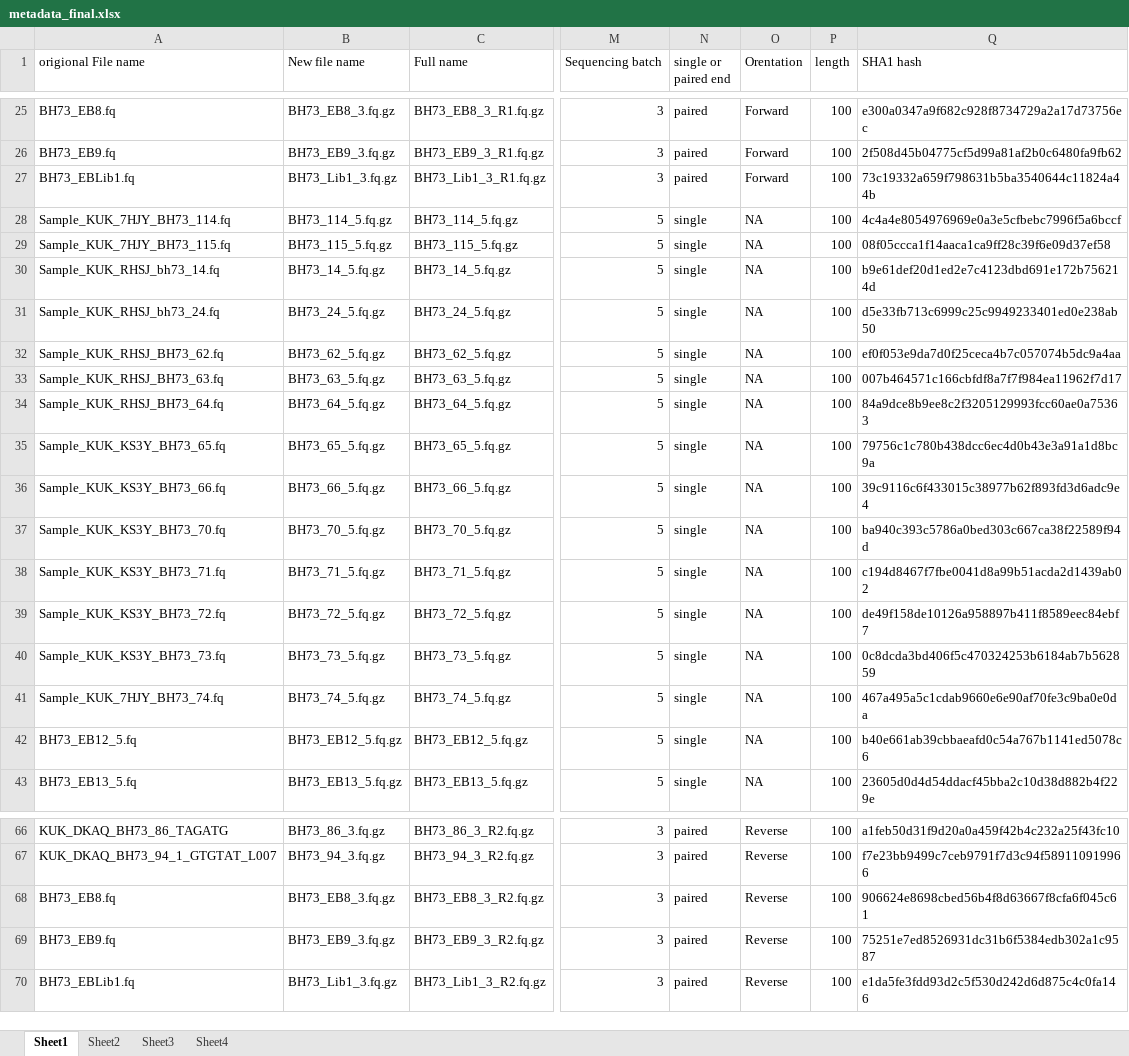
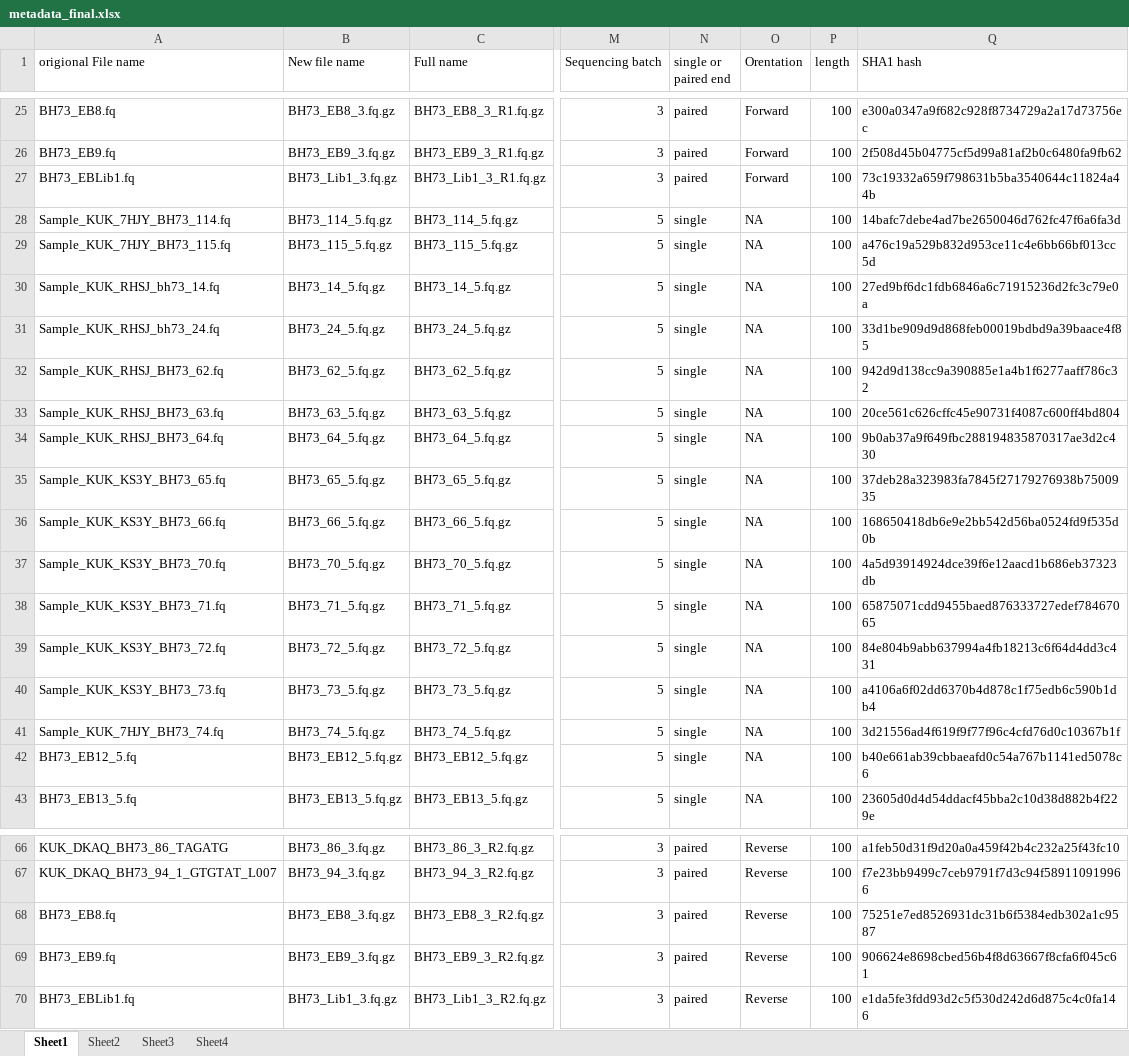
Before and after one commit to arivers/copenhagen_moat, an Excel workbook: data/metadata_final.xlsx, sheet Sheet1, drawn as a sheet; only a part is shown, gaps mark what is left out; values as stored, in another font and other column widths than the file's, no borders; the diff names each change by its address in the sheet, - before the commit and + after, or states it on an @@ line.

Commit message:
Updated metadata files, qsub scripts and the bbmerge settings.

```diff
--- a/data/metadata_final.xlsx (sheet Sheet1)
+++ b/data/metadata_final.xlsx (sheet Sheet1)
-Q28 (SHA1 hash): 4c4a4e8054976969e0a3e5cfbebc7996f5a6bccf
+Q28 (SHA1 hash): 14bafc7debe4ad7be2650046d762fc47f6a6fa3d
-Q29 (SHA1 hash): 08f05ccca1f14aaca1ca9ff28c39f6e09d37ef58
+Q29 (SHA1 hash): a476c19a529b832d953ce11c4e6bb66bf013cc5d
-Q30 (SHA1 hash): b9e61def20d1ed2e7c4123dbd691e172b756214d
+Q30 (SHA1 hash): 27ed9bf6dc1fdb6846a6c71915236d2fc3c79e0a
-Q31 (SHA1 hash): d5e33fb713c6999c25c9949233401ed0e238ab50
+Q31 (SHA1 hash): 33d1be909d9d868feb00019bdbd9a39baace4f85
-Q32 (SHA1 hash): ef0f053e9da7d0f25ceca4b7c057074b5dc9a4aa
+Q32 (SHA1 hash): 942d9d138cc9a390885e1a4b1f6277aaff786c32
-Q33 (SHA1 hash): 007b464571c166cbfdf8a7f7f984ea11962f7d17
+Q33 (SHA1 hash): 20ce561c626cffc45e90731f4087c600ff4bd804
-Q34 (SHA1 hash): 84a9dce8b9ee8c2f3205129993fcc60ae0a75363
+Q34 (SHA1 hash): 9b0ab37a9f649fbc288194835870317ae3d2c430
-Q35 (SHA1 hash): 79756c1c780b438dcc6ec4d0b43e3a91a1d8bc9a
+Q35 (SHA1 hash): 37deb28a323983fa7845f27179276938b7500935
-Q36 (SHA1 hash): 39c9116c6f433015c38977b62f893fd3d6adc9e4
+Q36 (SHA1 hash): 168650418db6e9e2bb542d56ba0524fd9f535d0b
-Q37 (SHA1 hash): ba940c393c5786a0bed303c667ca38f22589f94d
+Q37 (SHA1 hash): 4a5d93914924dce39f6e12aacd1b686eb37323db
-Q38 (SHA1 hash): c194d8467f7fbe0041d8a99b51acda2d1439ab02
+Q38 (SHA1 hash): 65875071cdd9455baed876333727edef78467065
-Q39 (SHA1 hash): de49f158de10126a958897b411f8589eec84ebf7
+Q39 (SHA1 hash): 84e804b9abb637994a4fb18213c6f64d4dd3c431
-Q40 (SHA1 hash): 0c8dcda3bd406f5c470324253b6184ab7b562859
+Q40 (SHA1 hash): a4106a6f02dd6370b4d878c1f75edb6c590b1db4
-Q41 (SHA1 hash): 467a495a5c1cdab9660e6e90af70fe3c9ba0e0da
+Q41 (SHA1 hash): 3d21556ad4f619f9f77f96c4cfd76d0c10367b1f
-Q68 (SHA1 hash): 906624e8698cbed56b4f8d63667f8cfa6f045c61
+Q68 (SHA1 hash): 75251e7ed8526931dc31b6f5384edb302a1c9587
-Q69 (SHA1 hash): 75251e7ed8526931dc31b6f5384edb302a1c9587
+Q69 (SHA1 hash): 906624e8698cbed56b4f8d63667f8cfa6f045c61
```
Also changed, not shown: 4 other files.
